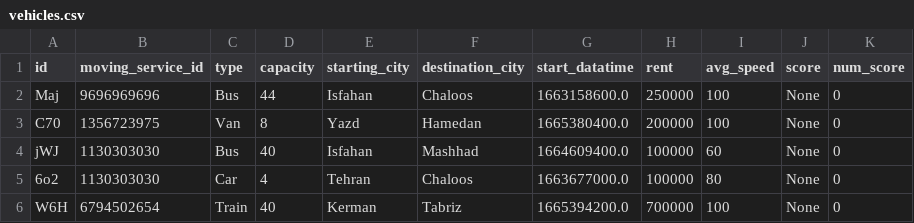
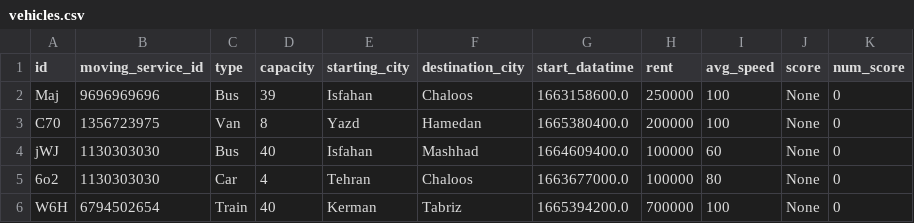
Before and after one commit to elsa199/Bootcamp3_python_Tourism-system, a CSV file: data/vehicles.csv, drawn as a sheet; only a part is shown.

```diff
--- a/data/vehicles.csv
+++ b/data/vehicles.csv
@@ -1,3 +1,3 @@
 id,moving_service_id,type,capacity,starting_city,destination_city,start_datatime,rent,avg_speed,score,num_score
-Maj,9696969696,Bus,44,Isfahan,Chaloos,1663158600.0,250000,100,None,0
+Maj,9696969696,Bus,39,Isfahan,Chaloos,1663158600.0,250000,100,None,0
 C70,1356723975,Van,8,Yazd,Hamedan,1665380400.0,200000,100,None,0
```
Also changed, not shown: data/accounts.csv, data/residences.csv, 5 other files.
